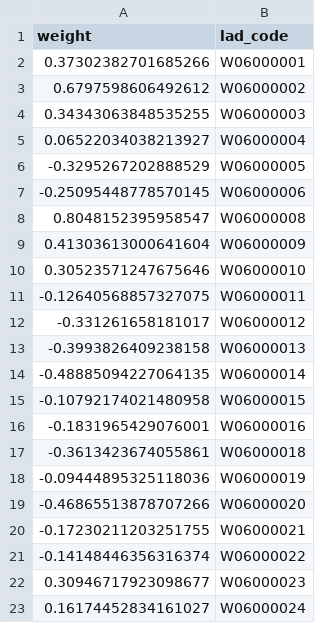
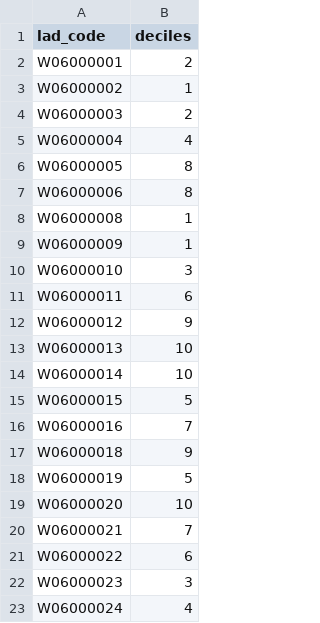
Before and after one commit to britishredcrosssociety/resilience-index, a CSV file: data/vulnerability/disasters-emergencies/wales/index-weighted.csv, drawn as a sheet; removed rows and columns are numbered as before the commit, all else as after; the diff names each change by its address in the sheet, - before the commit and + after, or states it on an @@ line.

Commit message:
add single plot in capacity and vulnerability

```diff
--- a/data/vulnerability/disasters-emergencies/wales/index-weighted.csv
+++ b/data/vulnerability/disasters-emergencies/wales/index-weighted.csv
-column A (weight), rows 2-23: 0.37302382701685266 | 0.6797598606492612 | 0.34343063848535255 | 0.06522034038213927 | -0.3295267202888529 | -0.25095448778570145 | 0.8048152395958547 | 0.41303613000641604 | 0.30523571247675646 | -0.12640568857327075 | -0.331261658181017 | -0.3993826409238158 | -0.48885094227064135 | -0.10792174021480958 | -0.1831965429076001 | -0.3613423674055861 | -0.09444895325118036 | -0.46865513878707266 | -0.17230211203251755 | -0.14148446356316374 | 0.30946717923098677 | 0.16174452834161027
+column B (deciles), rows 2-23: 2 | 1 | 2 | 4 | 8 | 8 | 1 | 1 | 3 | 6 | 9 | 10 | 10 | 5 | 7 | 9 | 5 | 10 | 7 | 6 | 3 | 4
```
Also changed, not shown: data/capacity/disasters-emergencies/wales/index-weighted.csv, 2 other files.
